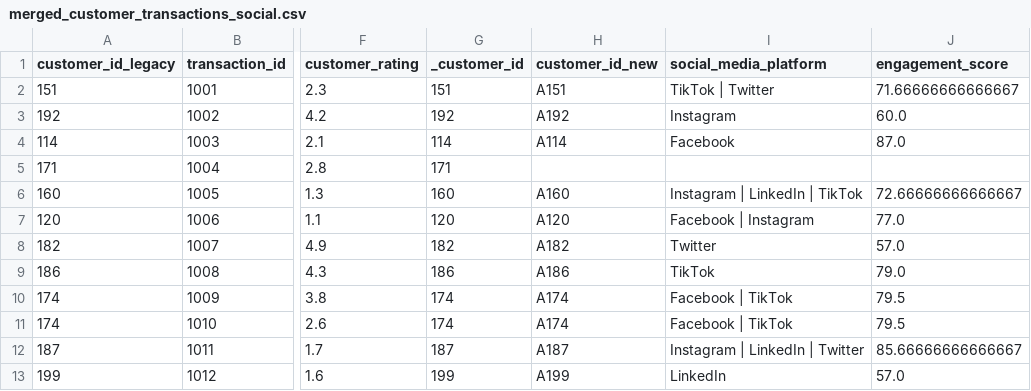
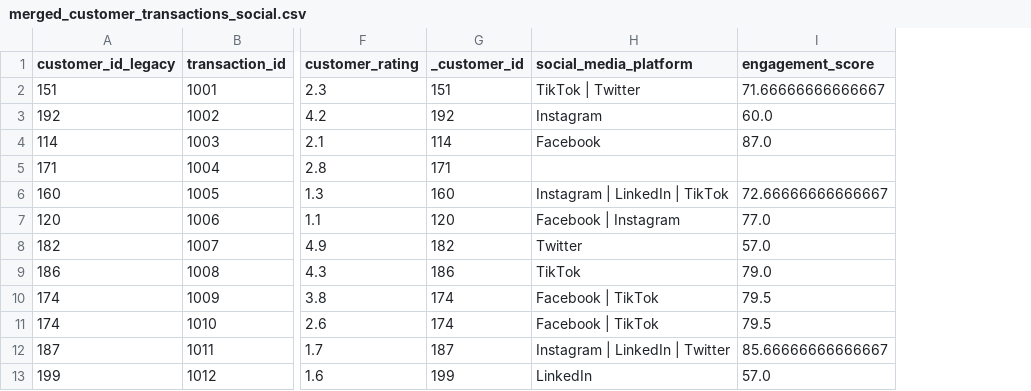
Before and after one commit to nabide63/machineLearningPipeline_formative2MultimodalDataPreprocessingAssignment, a CSV file: data/merged_customer_transactions_social.csv, drawn as a sheet; only a part is shown, gaps mark what is left out; the diff names each change by its address in the sheet, - before the commit and + after, or states it on an @@ line.

Commit message:
Refresh merged customer dataset and update data-merge notebook

```diff
--- a/data/merged_customer_transactions_social.csv
+++ b/data/merged_customer_transactions_social.csv
-column H (customer_id_new), rows 2-13: A151 | A192 | A114 |  | A160 | A120 | A182 | A186 | A174 | A174 | A187 | A199
```
Also changed, not shown: 1 other file.
